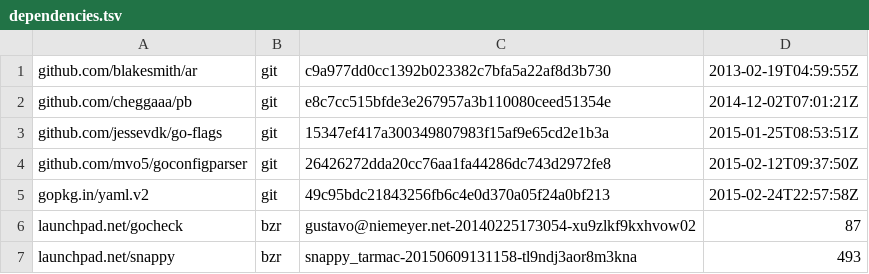
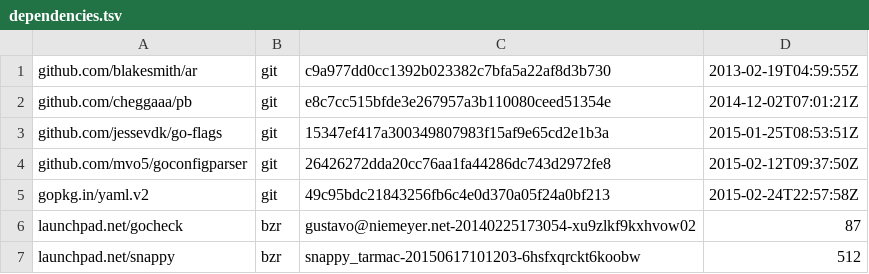
Before and after one commit to ubports/goget-ubuntu-touch, a TSV file: dependencies.tsv, drawn as a sheet.

Commit message:
godeps godeps godeps...

```diff
--- a/dependencies.tsv
+++ b/dependencies.tsv
@@ -6,2 +6,2 @@ gopkg.in/yaml.v2	git	49c95bdc21843256fb6c4e0d370a05f24a0bf213	2015-02-24T22:57:5
 launchpad.net/gocheck	bzr	gustavo@niemeyer.net-20140225173054-xu9zlkf9kxhvow02	87
-launchpad.net/snappy	bzr	snappy_tarmac-20150609131158-tl9ndj3aor8m3kna	493
+launchpad.net/snappy	bzr	snappy_tarmac-20150617101203-6hsfxqrckt6koobw	512
```
